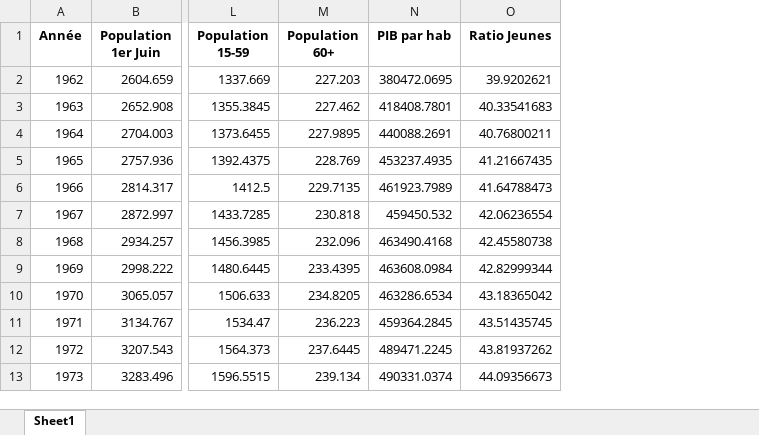
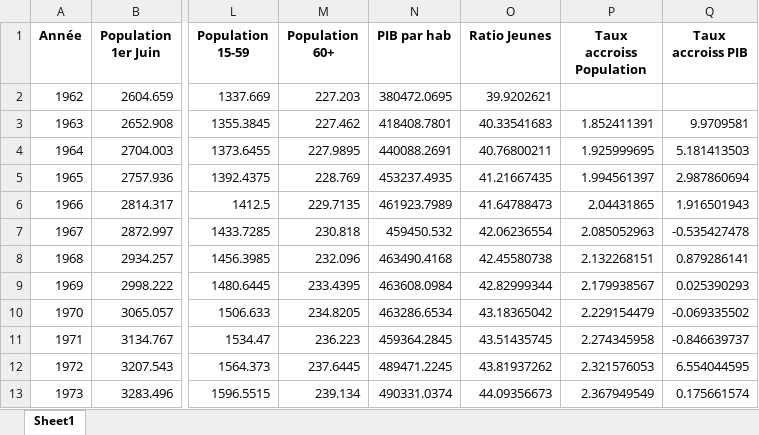
Before and after one commit to FidTCHANDO/ANIP_Challenge1, an Excel workbook: donnees_enrichies.xlsx, sheet Sheet1, drawn as a sheet; only a part is shown, gaps mark what is left out; values as stored, in another font and other column widths than the file's, no borders; the diff names each change by its address in the sheet, - before the commit and + after, or states it on an @@ line.

Commit message:
Ajout des taux d'accroissement

```diff
--- a/donnees_enrichies.xlsx (sheet Sheet1)
+++ b/donnees_enrichies.xlsx (sheet Sheet1)
+column P (Taux accroiss Population), rows 3-13: 1.852411391 | 1.925999695 | 1.994561397 | 2.04431865 | 2.085052963 | 2.132268151 | 2.179938567 | 2.229154479 | 2.274345958 | 2.321576053 | 2.367949549
+column Q (Taux accroiss PIB), rows 3-13: 9.9709581 | 5.181413503 | 2.987860694 | 1.916501943 | -0.535427478 | 0.879286141 | 0.025390293 | -0.069335502 | -0.846639737 | 6.554044595 | 0.175661574
```
Also changed, not shown: 1 other file.
